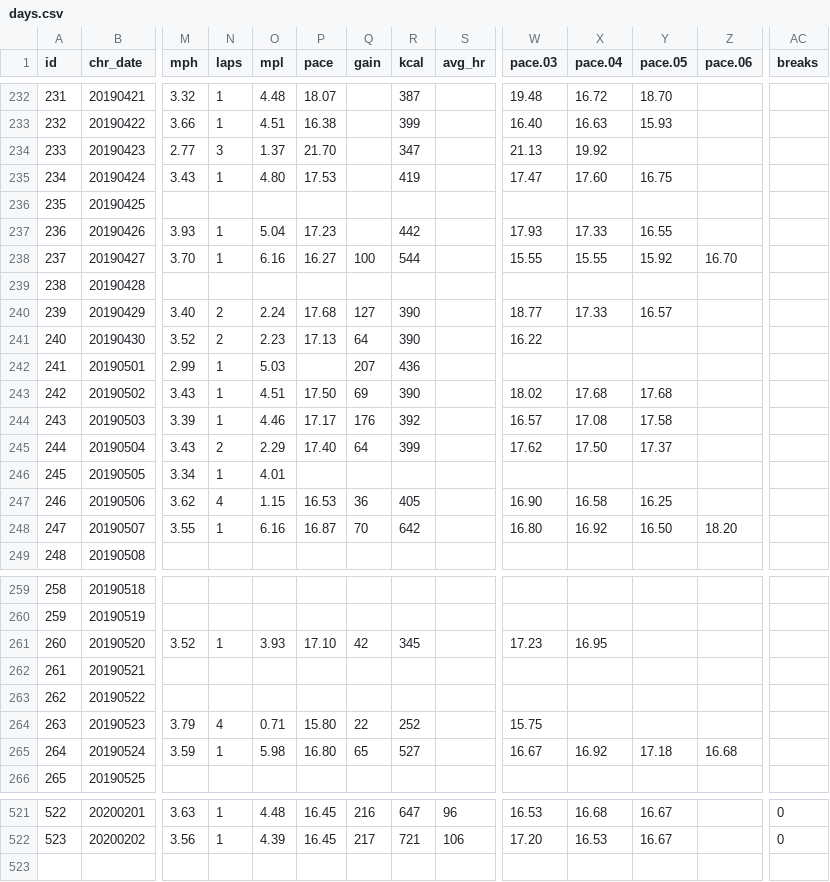
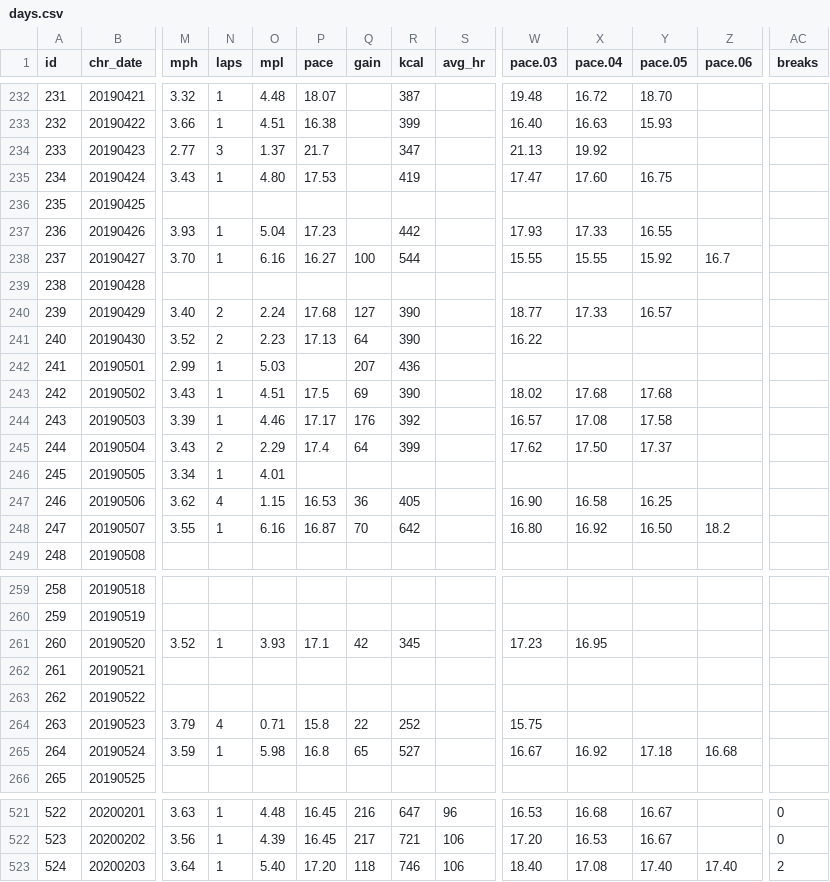
Before and after one commit to gitHubSlinkman/MyWalks, a CSV file: data/days.csv, drawn as a sheet; only a part is shown, gaps mark what is left out; rows hold the shown columns only; the diff covers the shown part only; the diff names each change by its address in the sheet, - before the commit and + after, or states it on an @@ line.

Commit message:
2020-02003 15:57
1. Added todays walk to days.csv

```diff
--- a/data/days.csv
+++ b/data/days.csv
-P234 (pace): 21.70
+P234 (pace): 21.7
-Z238 (pace.06): 16.70
+Z238 (pace.06): 16.7
-P243 (pace): 17.50
+P243 (pace): 17.5
-P245 (pace): 17.40
+P245 (pace): 17.4
-Z248 (pace.06): 18.20
+Z248 (pace.06): 18.2
-P261 (pace): 17.10
+P261 (pace): 17.1
-P264 (pace): 15.80
+P264 (pace): 15.8
-P265 (pace): 16.80
+P265 (pace): 16.8
+row 523: 524 | 20200203 | 3.64 | 1 | 5.40 | 17.20 | 118 | 746 | 106 | 18.40 | 17.08 | 17.40 | 17.40 | 2
```
Also changed, not shown: 43 edited cells elsewhere in this file.
